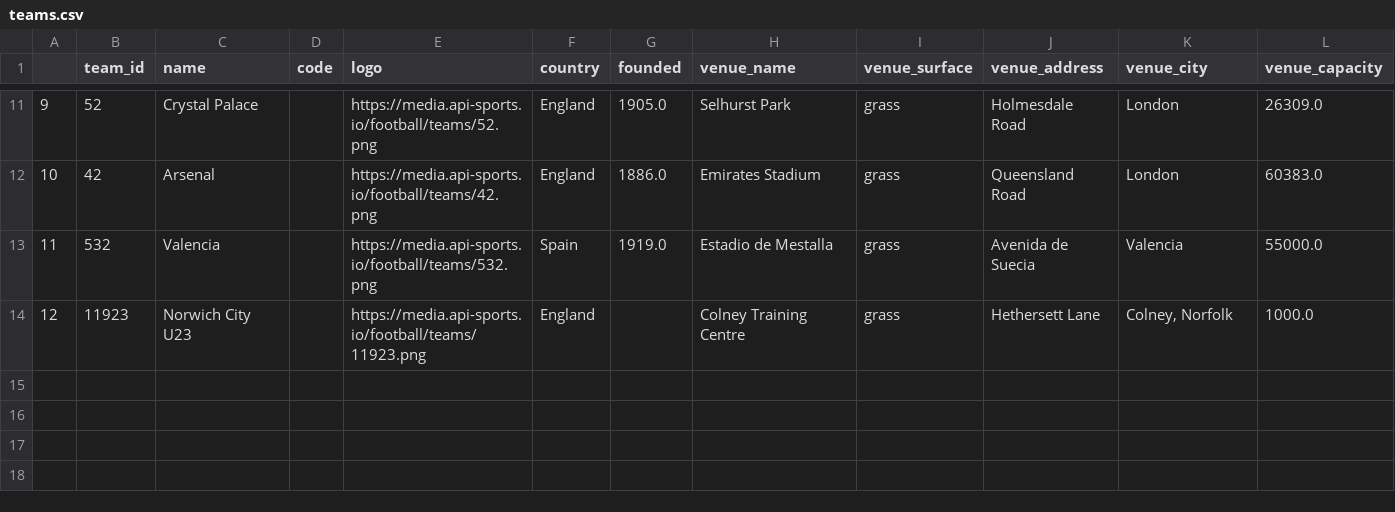
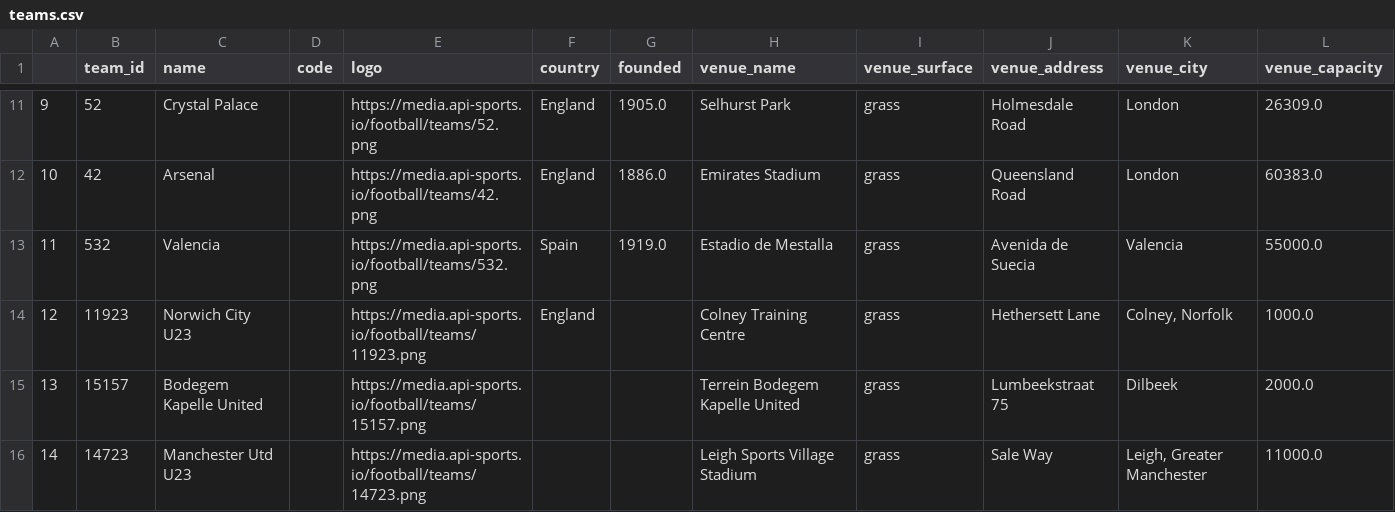
Before and after one commit to tobygaskell/hello_world, a CSV file: data/teams.csv, drawn as a sheet; only a part is shown, gaps mark what is left out; the diff names each change by its address in the sheet, - before the commit and + after, or states it on an @@ line.

Commit message:
team data bug fix

```diff
--- a/data/teams.csv
+++ b/data/teams.csv
+row 15: 13 | 15157 | Bodegem Kapelle United |  | https://media.api-sports.io/football/teams/15157.png |  |  | Terrein Bodegem Kapelle United | grass | Lumbeekstraat 75 | Dilbeek | 2000.0
+row 16: 14 | 14723 | Manchester Utd U23 |  | https://media.api-sports.io/football/teams/14723.png |  |  | Leigh Sports Village Stadium | grass | Sale Way | Leigh, Greater Manchester | 11000.0
```
Also changed, not shown: 3 other files.
